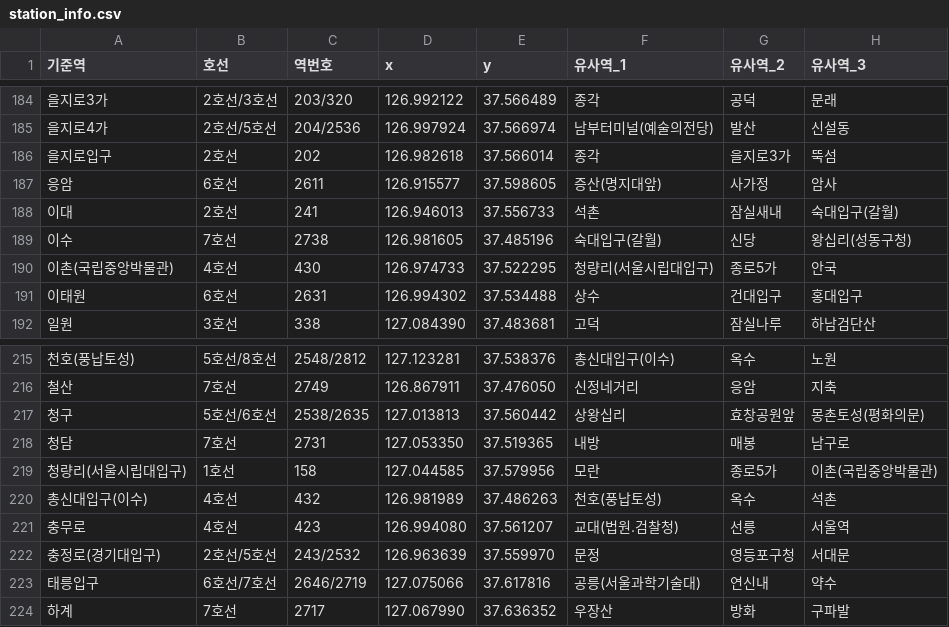
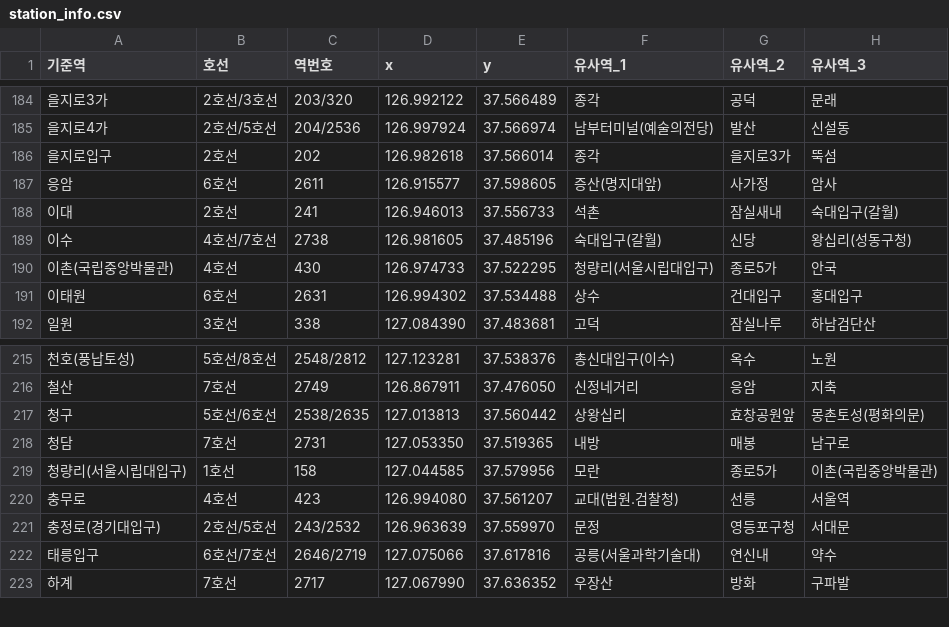
Before and after one commit to Daeung-03/StationGo, a CSV file: src/data/station_info.csv, drawn as a sheet; only a part is shown, gaps mark what is left out.

```diff
--- a/src/data/station_info.csv
+++ b/src/data/station_info.csv
@@ -188,3 +188,3 @@
 이대,2호선,241,126.946013,37.556733,석촌,잠실새내,숙대입구(갈월)
-이수,7호선,2738,126.981605,37.485196,숙대입구(갈월),신당,왕십리(성동구청)
+이수,4호선/7호선,2738,126.981605,37.485196,숙대입구(갈월),신당,왕십리(성동구청)
 이촌(국립중앙박물관),4호선,430,126.974733,37.522295,청량리(서울시립대입구),종로5가,안국
@@ -219,3 +219,2 @@
 청량리(서울시립대입구),1호선,158,127.044585,37.579956,모란,종로5가,이촌(국립중앙박물관)
-총신대입구(이수),4호선,432,126.981989,37.486263,천호(풍납토성),옥수,석촌
 충무로,4호선,423,126.994080,37.561207,교대(법원.검찰청),선릉,서울역
```
Also changed, not shown: 1 other file.
